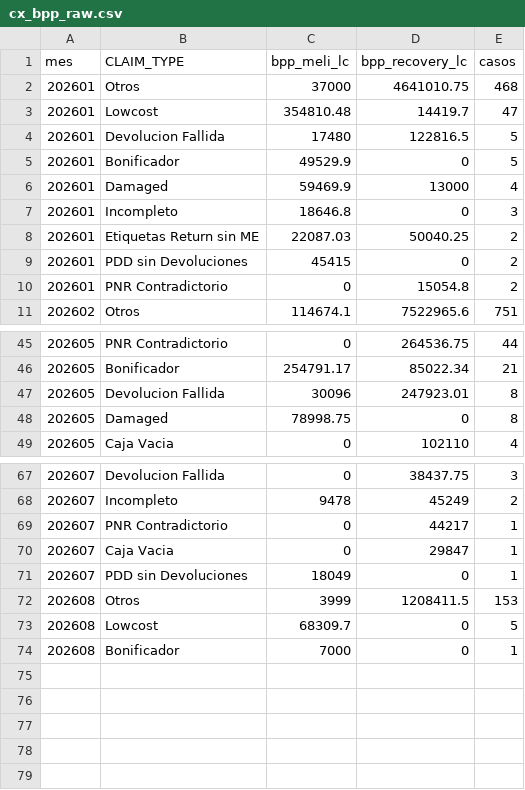
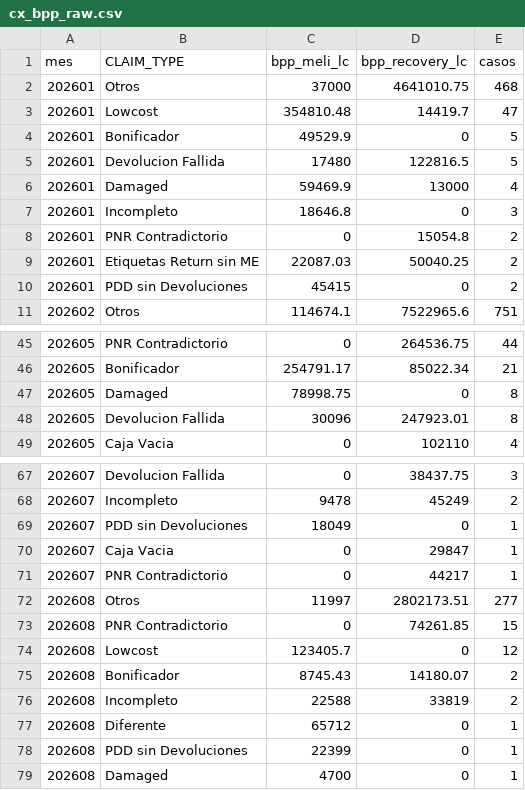
Before and after one commit to santiagorioboo-hub/proximity-groceries-scorecard, a CSV file: cx_bpp_raw.csv, drawn as a sheet; only a part is shown, gaps mark what is left out; the diff covers the shown part only.

```diff
--- a/cx_bpp_raw.csv
+++ b/cx_bpp_raw.csv
@@ -3,9 +3,9 @@ mes,CLAIM_TYPE,bpp_meli_lc,bpp_recovery_lc,casos
 202601,Lowcost,354810.48,14419.7,47
+202601,Bonificador,49529.9,0,5
 202601,Devolucion Fallida,17480,122816.5,5
-202601,Bonificador,49529.9,0,5
 202601,Damaged,59469.9,13000,4
 202601,Incompleto,18646.8,0,3
+202601,PNR Contradictorio,0,15054.8,2
 202601,Etiquetas Return sin ME,22087.03,50040.25,2
 202601,PDD sin Devoluciones,45415,0,2
-202601,PNR Contradictorio,0,15054.8,2
 202602,Otros,114674.1,7522965.6,751
@@ -46,4 +46,4 @@ mes,CLAIM_TYPE,bpp_meli_lc,bpp_recovery_lc,casos
 202605,Bonificador,254791.17,85022.34,21
+202605,Damaged,78998.75,0,8
 202605,Devolucion Fallida,30096,247923.01,8
-202605,Damaged,78998.75,0,8
 202605,Caja Vacia,0,102110,4
@@ -68,7 +68,12 @@ mes,CLAIM_TYPE,bpp_meli_lc,bpp_recovery_lc,casos
 202607,Incompleto,9478,45249,2
+202607,PDD sin Devoluciones,18049,0,1
+202607,Caja Vacia,0,29847,1
 202607,PNR Contradictorio,0,44217,1
-202607,Caja Vacia,0,29847,1
-202607,PDD sin Devoluciones,18049,0,1
-202608,Otros,3999,1208411.5,153
-202608,Lowcost,68309.7,0,5
-202608,Bonificador,7000,0,1
+202608,Otros,11997,2802173.51,277
+202608,PNR Contradictorio,0,74261.85,15
+202608,Lowcost,123405.7,0,12
+202608,Bonificador,8745.43,14180.07,2
+202608,Incompleto,22588,33819,2
+202608,Diferente,65712,0,1
+202608,PDD sin Devoluciones,22399,0,1
+202608,Damaged,4700,0,1
```
Also changed, not shown: 6 moved rows elsewhere in this file, cx_claims_raw.csv, daily_by_store.csv, 17 other files.
